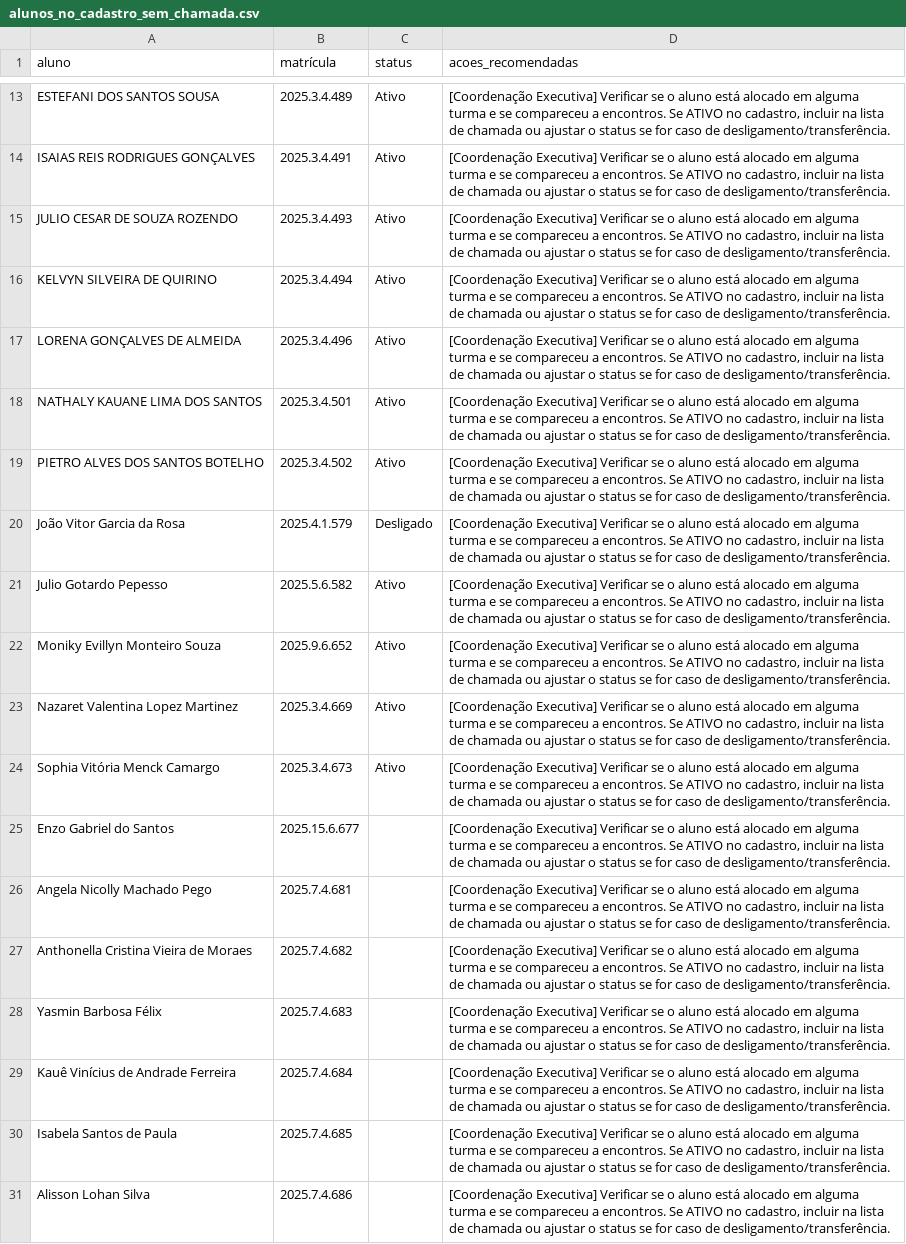
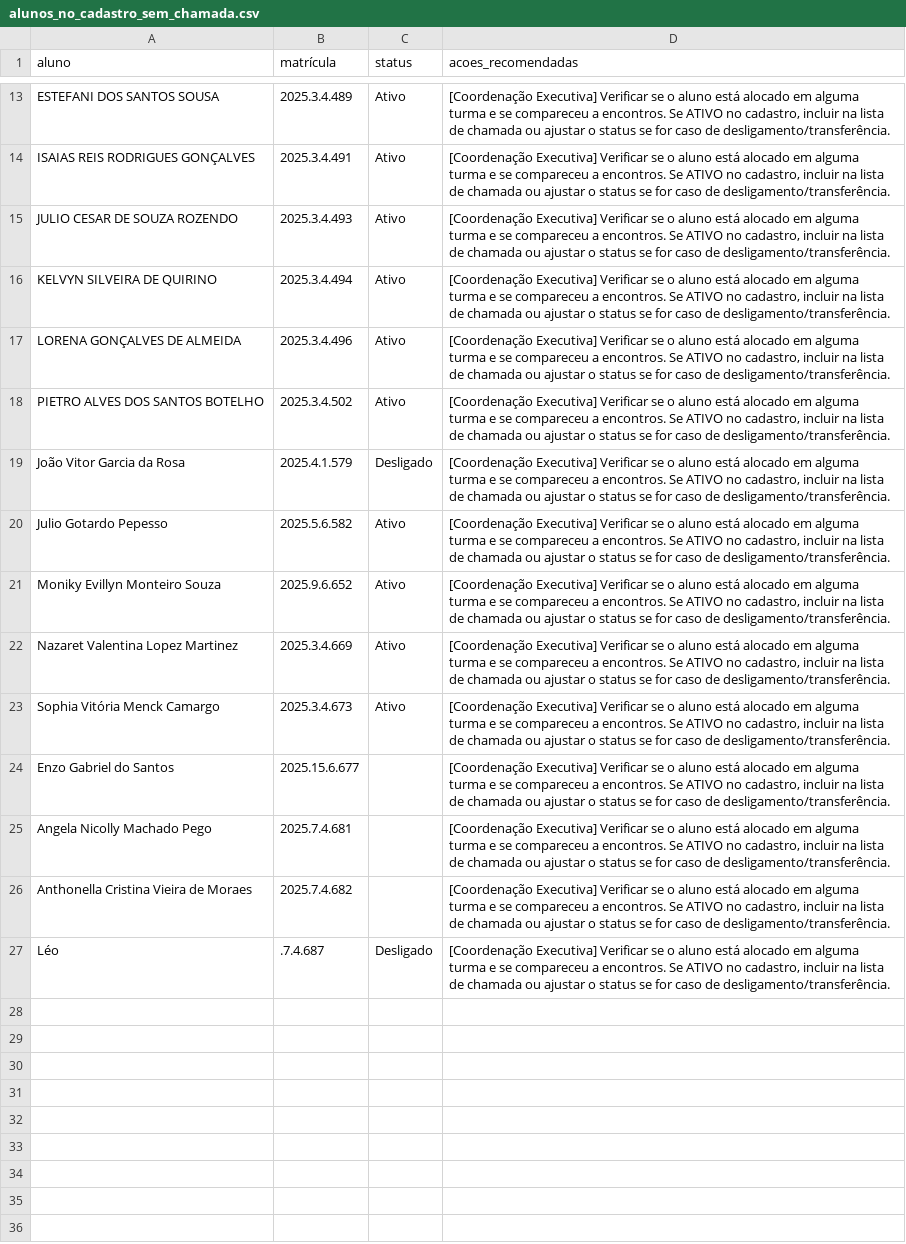
Before and after one commit to ProgramaFuturoCientista/relatorio-pfc, a CSV file: auditoria/alunos_no_cadastro_sem_chamada.csv, drawn as a sheet; only a part is shown, gaps mark what is left out.

```diff
--- a/auditoria/alunos_no_cadastro_sem_chamada.csv
+++ b/auditoria/alunos_no_cadastro_sem_chamada.csv
@@ -17,3 +17,2 @@ KELVYN SILVEIRA DE QUIRINO,2025.3.4.494,Ativo,"[Coordenação Executiva] Verific
 LORENA GONÇALVES DE ALMEIDA,2025.3.4.496,Ativo,"[Coordenação Executiva] Verificar se o aluno está alocado em alguma turma e se compareceu a encontros. Se ATIVO no cadastro, incluir na lista de chamada ou ajustar o status se for caso de desligamento/transferência."
-NATHALY KAUANE LIMA DOS SANTOS,2025.3.4.501,Ativo,"[Coordenação Executiva] Verificar se o aluno está alocado em alguma turma e se compareceu a encontros. Se ATIVO no cadastro, incluir na lista de chamada ou ajustar o status se for caso de desligamento/transferência."
 PIETRO ALVES DOS SANTOS BOTELHO,2025.3.4.502,Ativo,"[Coordenação Executiva] Verificar se o aluno está alocado em alguma turma e se compareceu a encontros. Se ATIVO no cadastro, incluir na lista de chamada ou ajustar o status se for caso de desligamento/transferência."
@@ -27,5 +26,2 @@ Angela Nicolly Machado Pego,2025.7.4.681,,"[Coordenação Executiva] Verificar s
 Anthonella Cristina Vieira de Moraes,2025.7.4.682,,"[Coordenação Executiva] Verificar se o aluno está alocado em alguma turma e se compareceu a encontros. Se ATIVO no cadastro, incluir na lista de chamada ou ajustar o status se for caso de desligamento/transferência."
-Yasmin Barbosa Félix,2025.7.4.683,,"[Coordenação Executiva] Verificar se o aluno está alocado em alguma turma e se compareceu a encontros. Se ATIVO no cadastro, incluir na lista de chamada ou ajustar o status se for caso de desligamento/transferência."
-Kauê Vinícius de Andrade Ferreira,2025.7.4.684,,"[Coordenação Executiva] Verificar se o aluno está alocado em alguma turma e se compareceu a encontros. Se ATIVO no cadastro, incluir na lista de chamada ou ajustar o status se for caso de desligamento/transferência."
-Isabela Santos de Paula,2025.7.4.685,,"[Coordenação Executiva] Verificar se o aluno está alocado em alguma turma e se compareceu a encontros. Se ATIVO no cadastro, incluir na lista de chamada ou ajustar o status se for caso de desligamento/transferência."
-Alisson Lohan Silva,2025.7.4.686,,"[Coordenação Executiva] Verificar se o aluno está alocado em alguma turma e se compareceu a encontros. Se ATIVO no cadastro, incluir na lista de chamada ou ajustar o status se for caso de desligamento/transferência."
+Léo,.7.4.687,Desligado,"[Coordenação Executiva] Verificar se o aluno está alocado em alguma turma e se compareceu a encontros. Se ATIVO no cadastro, incluir na lista de chamada ou ajustar o status se for caso de desligamento/transferência."
```
Also changed, not shown: auditoria/alunos_nas_chamadas_sem_cadastro.csv, auditoria/inconsistencias.csv, 13 other files.
